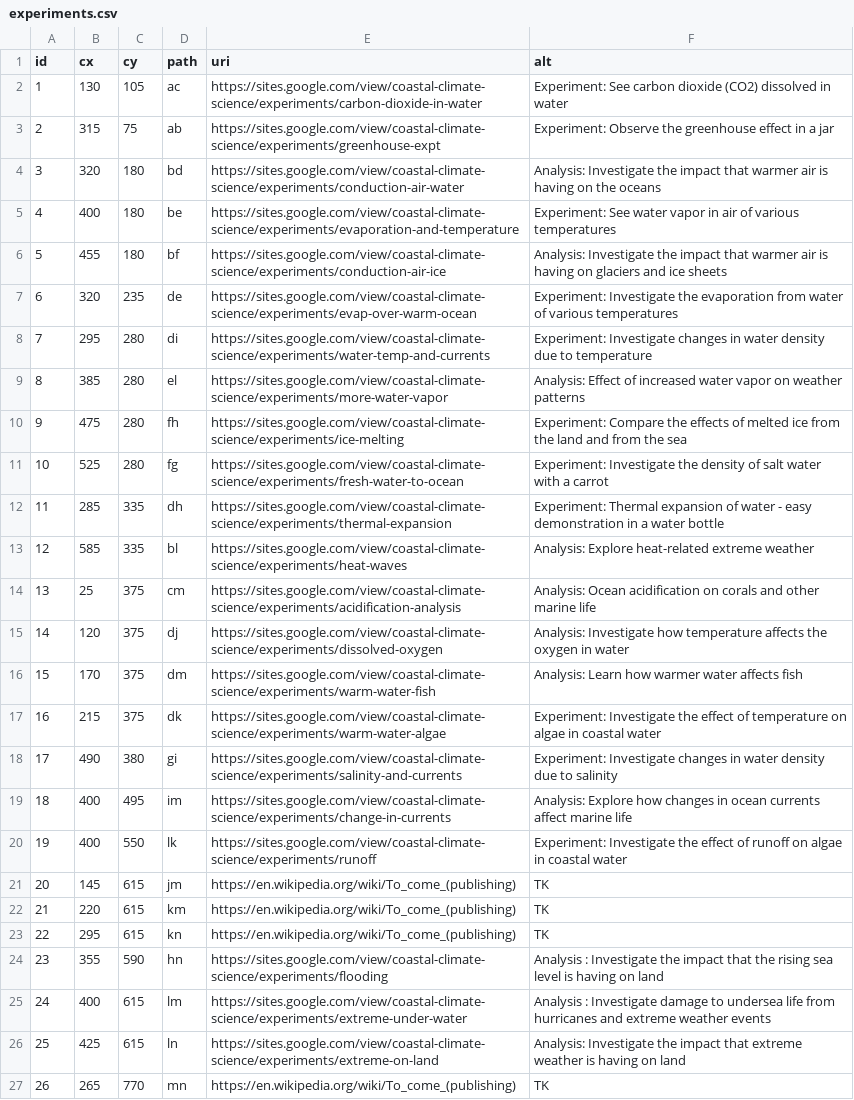
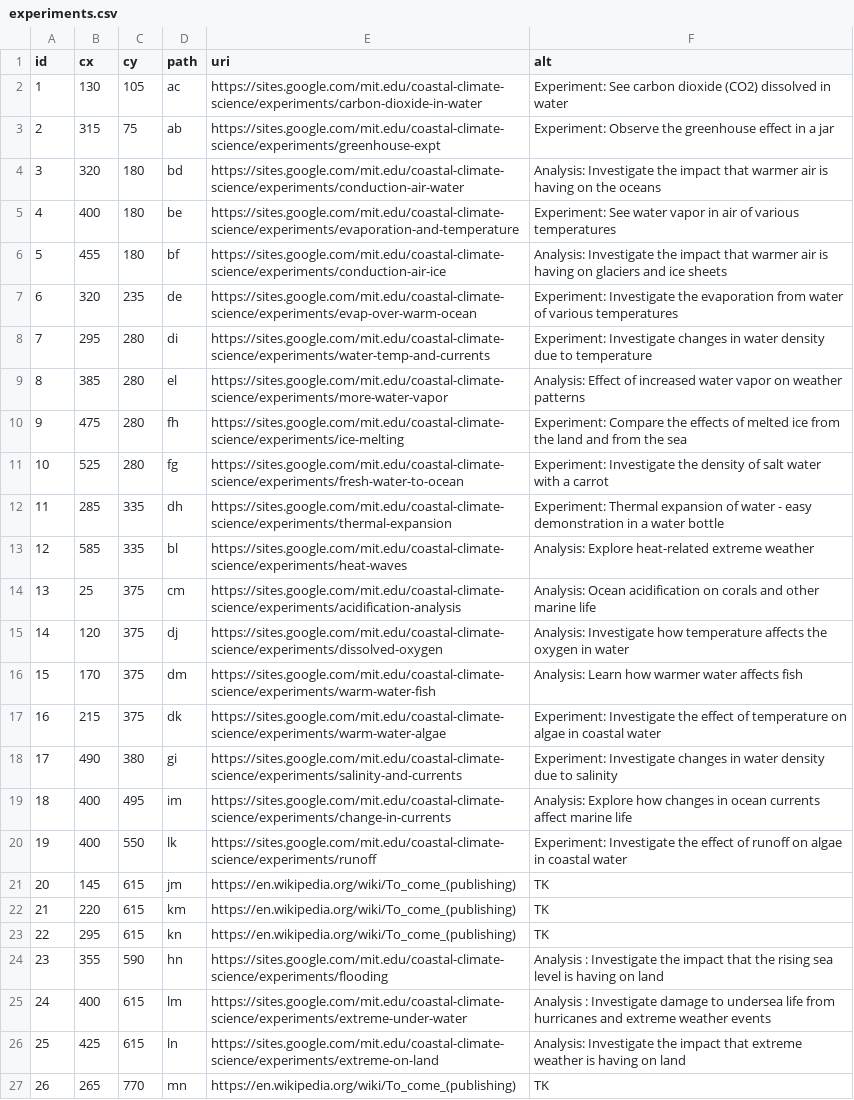
Before and after one commit to dcpetty/p5js, a CSV file: ccsae/experiments.csv, drawn as a sheet; the diff names each change by its address in the sheet, - before the commit and + after, or states it on an @@ line.

Commit message:
Added mit.edu to Google site URI.

```diff
--- a/ccsae/experiments.csv
+++ b/ccsae/experiments.csv
-E2 (uri): https://sites.google.com/view/coastal-climate-science/experiments/carbon-dioxide-in-water
+E2 (uri): https://sites.google.com/mit.edu/coastal-climate-science/experiments/carbon-dioxide-in-water
-E3 (uri): https://sites.google.com/view/coastal-climate-science/experiments/greenhouse-expt
+E3 (uri): https://sites.google.com/mit.edu/coastal-climate-science/experiments/greenhouse-expt
-E4 (uri): https://sites.google.com/view/coastal-climate-science/experiments/conduction-air-water
+E4 (uri): https://sites.google.com/mit.edu/coastal-climate-science/experiments/conduction-air-water
-E5 (uri): https://sites.google.com/view/coastal-climate-science/experiments/evaporation-and-temperature
+E5 (uri): https://sites.google.com/mit.edu/coastal-climate-science/experiments/evaporation-and-temperature
-E6 (uri): https://sites.google.com/view/coastal-climate-science/experiments/conduction-air-ice
+E6 (uri): https://sites.google.com/mit.edu/coastal-climate-science/experiments/conduction-air-ice
-E7 (uri): https://sites.google.com/view/coastal-climate-science/experiments/evap-over-warm-ocean
+E7 (uri): https://sites.google.com/mit.edu/coastal-climate-science/experiments/evap-over-warm-ocean
-E8 (uri): https://sites.google.com/view/coastal-climate-science/experiments/water-temp-and-currents
+E8 (uri): https://sites.google.com/mit.edu/coastal-climate-science/experiments/water-temp-and-currents
-E9 (uri): https://sites.google.com/view/coastal-climate-science/experiments/more-water-vapor
+E9 (uri): https://sites.google.com/mit.edu/coastal-climate-science/experiments/more-water-vapor
-E10 (uri): https://sites.google.com/view/coastal-climate-science/experiments/ice-melting
+E10 (uri): https://sites.google.com/mit.edu/coastal-climate-science/experiments/ice-melting
-E11 (uri): https://sites.google.com/view/coastal-climate-science/experiments/fresh-water-to-ocean
+E11 (uri): https://sites.google.com/mit.edu/coastal-climate-science/experiments/fresh-water-to-ocean
-E12 (uri): https://sites.google.com/view/coastal-climate-science/experiments/thermal-expansion
+E12 (uri): https://sites.google.com/mit.edu/coastal-climate-science/experiments/thermal-expansion
-E13 (uri): https://sites.google.com/view/coastal-climate-science/experiments/heat-waves
+E13 (uri): https://sites.google.com/mit.edu/coastal-climate-science/experiments/heat-waves
-E14 (uri): https://sites.google.com/view/coastal-climate-science/experiments/acidification-analysis
+E14 (uri): https://sites.google.com/mit.edu/coastal-climate-science/experiments/acidification-analysis
-E15 (uri): https://sites.google.com/view/coastal-climate-science/experiments/dissolved-oxygen
+E15 (uri): https://sites.google.com/mit.edu/coastal-climate-science/experiments/dissolved-oxygen
-E16 (uri): https://sites.google.com/view/coastal-climate-science/experiments/warm-water-fish
+E16 (uri): https://sites.google.com/mit.edu/coastal-climate-science/experiments/warm-water-fish
-E17 (uri): https://sites.google.com/view/coastal-climate-science/experiments/warm-water-algae
+E17 (uri): https://sites.google.com/mit.edu/coastal-climate-science/experiments/warm-water-algae
-E18 (uri): https://sites.google.com/view/coastal-climate-science/experiments/salinity-and-currents
+E18 (uri): https://sites.google.com/mit.edu/coastal-climate-science/experiments/salinity-and-currents
-E19 (uri): https://sites.google.com/view/coastal-climate-science/experiments/change-in-currents
+E19 (uri): https://sites.google.com/mit.edu/coastal-climate-science/experiments/change-in-currents
-E20 (uri): https://sites.google.com/view/coastal-climate-science/experiments/runoff
+E20 (uri): https://sites.google.com/mit.edu/coastal-climate-science/experiments/runoff
-E24 (uri): https://sites.google.com/view/coastal-climate-science/experiments/flooding
+E24 (uri): https://sites.google.com/mit.edu/coastal-climate-science/experiments/flooding
-E25 (uri): https://sites.google.com/view/coastal-climate-science/experiments/extreme-under-water
+E25 (uri): https://sites.google.com/mit.edu/coastal-climate-science/experiments/extreme-under-water
-E26 (uri): https://sites.google.com/view/coastal-climate-science/experiments/extreme-on-land
+E26 (uri): https://sites.google.com/mit.edu/coastal-climate-science/experiments/extreme-on-land
```
Also changed, not shown: ccsae/explainers.csv.
